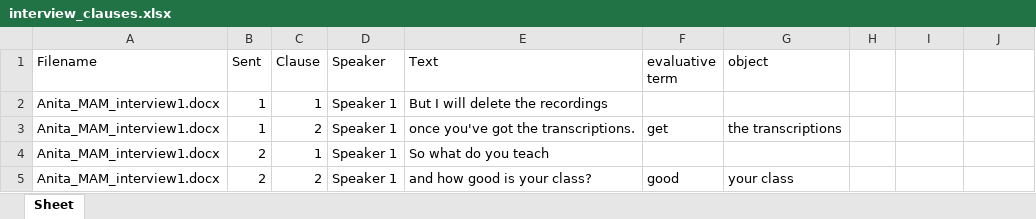
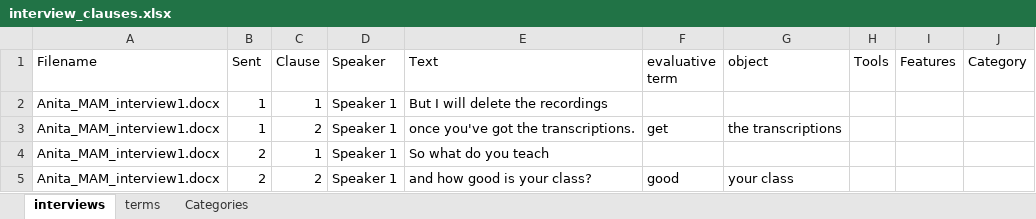
Before and after one commit to jumaniclarke/gradescopeinterviews, an Excel workbook: interview_clauses.xlsx, sheet interviews, drawn as a sheet; only a part is shown; values as stored, in another font and other column widths than the file's, no borders; table styles not drawn; the diff names each change by its address in the sheet, - before the commit and + after, or states it on an @@ line.

```diff
--- a/interview_clauses.xlsx (sheet interviews)
+++ b/interview_clauses.xlsx (sheet interviews)
-sheet tab: Sheet
+sheet tab: interviews
+sheet tab: terms
+sheet tab: Categories
-H1: (empty)
+H1: Tools
-I1: (empty)
+I1: Features
-J1: (empty)
+J1: Category
```
Also changed, not shown: 1 other file.
